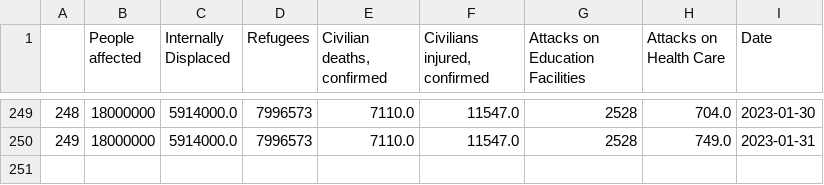
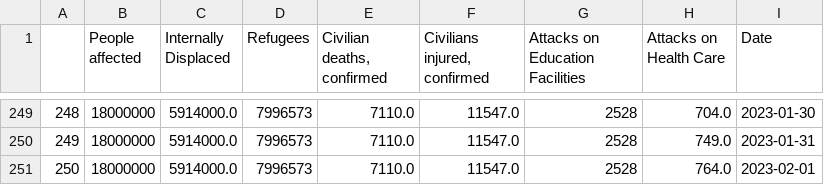
Before and after one commit to artkochnev/ukraine_dashboard, a CSV file: assets/tf_hum_data.csv, drawn as a sheet; only a part is shown, gaps mark what is left out; the diff names each change by its address in the sheet, - before the commit and + after, or states it on an @@ line.

```diff
--- a/assets/tf_hum_data.csv
+++ b/assets/tf_hum_data.csv
+row 251: 250 | 18000000 | 5914000.0 | 7996573 | 7110.0 | 11547.0 | 2528 | 764.0 | 2023-02-01
```
Also changed, not shown: assets/src_bond_yields.csv, assets/src_hum_data.csv, 35 other files.
